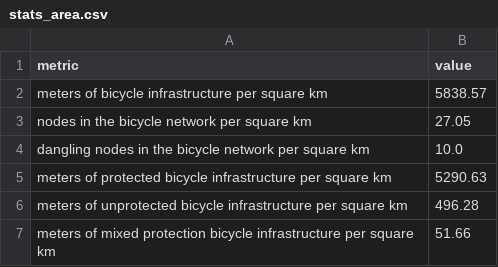
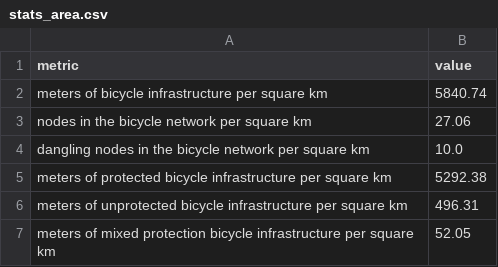
Before and after one commit to anerv/cycling_data_quality, a CSV file: results/osm/cph_geodk/data/stats_area.csv, drawn as a sheet.

```diff
--- a/results/osm/cph_geodk/data/stats_area.csv
+++ b/results/osm/cph_geodk/data/stats_area.csv
@@ -1,7 +1,7 @@
 metric,value
-meters of bicycle infrastructure per square km,5838.57
-nodes in the bicycle network per square km,27.05
+meters of bicycle infrastructure per square km,5840.74
+nodes in the bicycle network per square km,27.06
 dangling nodes in the bicycle network per square km,10.0
-meters of protected bicycle infrastructure per square km,5290.63
-meters of unprotected bicycle infrastructure per square km,496.28
-meters of mixed protection bicycle infrastructure per square km,51.66
+meters of protected bicycle infrastructure per square km,5292.38
+meters of unprotected bicycle infrastructure per square km,496.31
+meters of mixed protection bicycle infrastructure per square km,52.05
```
Also changed, not shown: 53 other files.
